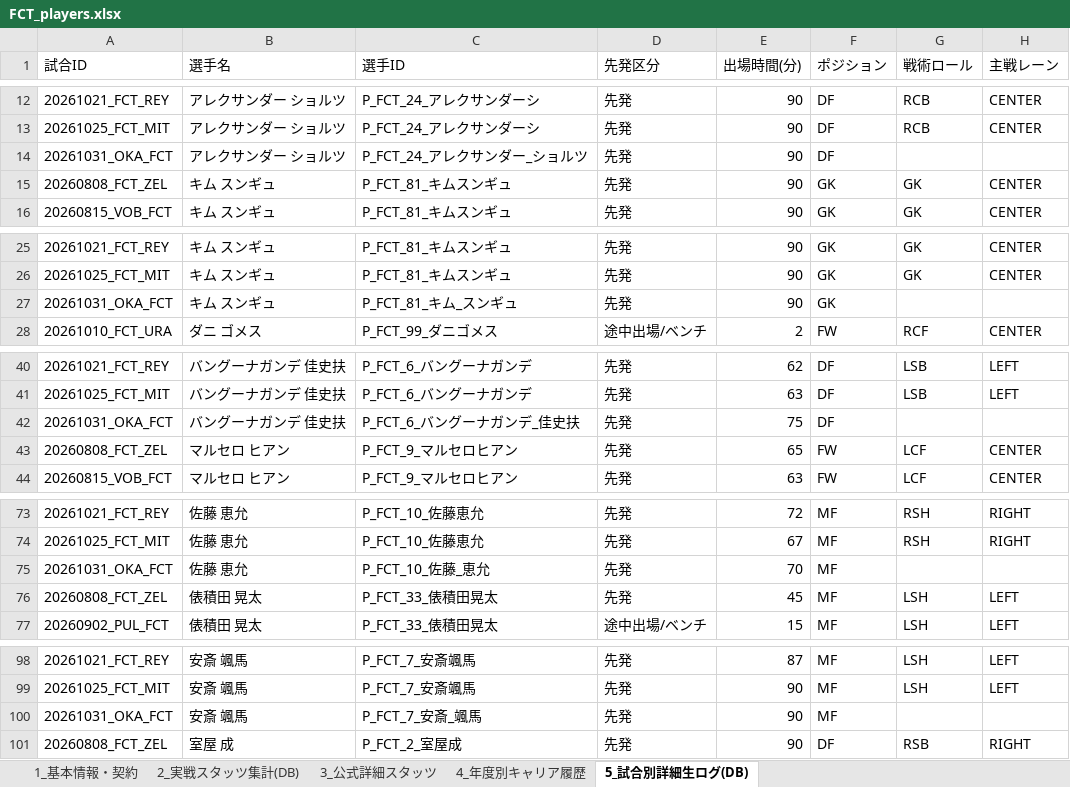
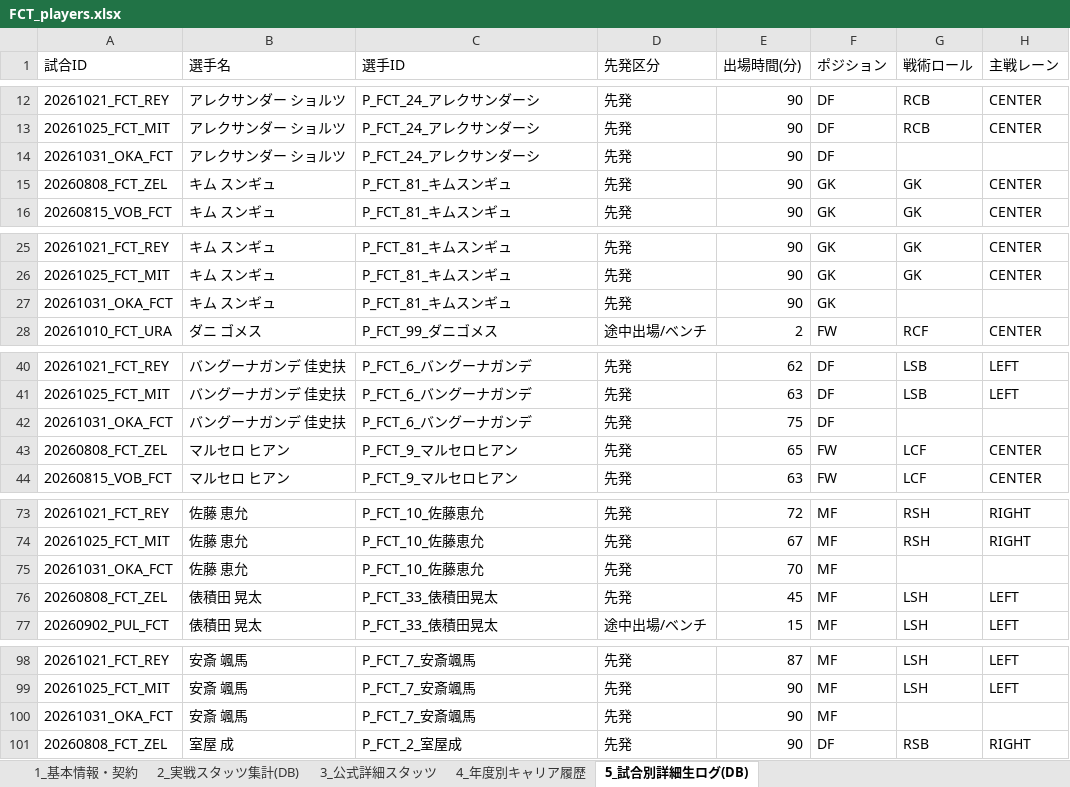
Before and after one commit to anurata/football_rag, an Excel workbook: exports/players/FCT_players.xlsx, sheet 5_試合別詳細生ログ(DB), drawn as a sheet; only a part is shown, gaps mark what is left out; values as stored, in another font and other column widths than the file's, no borders; the diff covers the shown part only; the diff names each change by its address in the sheet, - before the commit and + after, or states it on an @@ line.

Commit message:
chore(data): sync player dossier exports and untrack pycache

```diff
--- a/exports/players/FCT_players.xlsx (sheet 5_試合別詳細生ログ(DB))
+++ b/exports/players/FCT_players.xlsx (sheet 5_試合別詳細生ログ(DB))
-C14 (選手ID): P_FCT_24_アレクサンダー_ショルツ
+C14 (選手ID): P_FCT_24_アレクサンダーシ
-C27 (選手ID): P_FCT_81_キム_スンギュ
+C27 (選手ID): P_FCT_81_キムスンギュ
-C42 (選手ID): P_FCT_6_バングーナガンデ_佳史扶
+C42 (選手ID): P_FCT_6_バングーナガンデ
-C75 (選手ID): P_FCT_10_佐藤_恵允
+C75 (選手ID): P_FCT_10_佐藤恵允
-C100 (選手ID): P_FCT_7_安斎_颯馬
+C100 (選手ID): P_FCT_7_安斎颯馬
```
Also changed, not shown: 6 edited cells elsewhere in this sheet, exports/players/CER_players.xlsx, exports/players/ZEL_players.xlsx, 3 other files.
